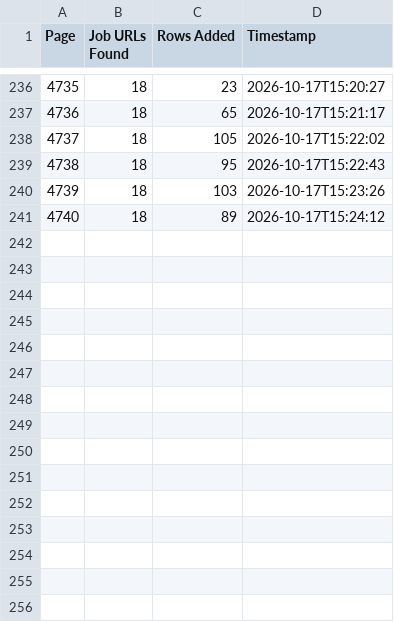
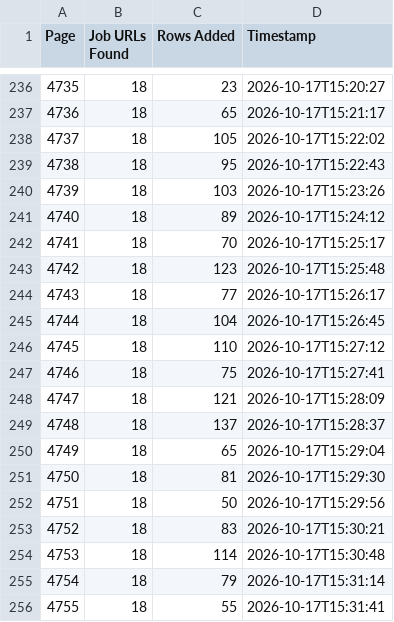
Before and after one commit to janety2000/za-4501-5000, a CSV file: za_pages.csv, drawn as a sheet; only a part is shown, gaps mark what is left out.

```diff
--- a/za_pages.csv
+++ b/za_pages.csv
@@ -241 +241,16 @@
 4740,18,89,2026-10-17T15:24:12
+4741,18,70,2026-10-17T15:25:17
+4742,18,123,2026-10-17T15:25:48
+4743,18,77,2026-10-17T15:26:17
+4744,18,104,2026-10-17T15:26:45
+4745,18,110,2026-10-17T15:27:12
+4746,18,75,2026-10-17T15:27:41
+4747,18,121,2026-10-17T15:28:09
+4748,18,137,2026-10-17T15:28:37
+4749,18,65,2026-10-17T15:29:04
+4750,18,81,2026-10-17T15:29:30
+4751,18,50,2026-10-17T15:29:56
+4752,18,83,2026-10-17T15:30:21
+4753,18,114,2026-10-17T15:30:48
+4754,18,79,2026-10-17T15:31:14
+4755,18,55,2026-10-17T15:31:41
```
Also changed, not shown: 2 other files.
